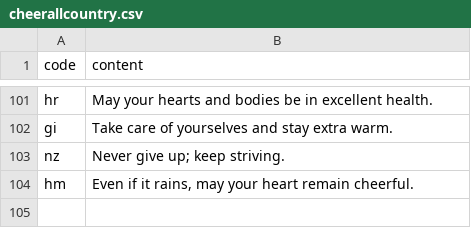
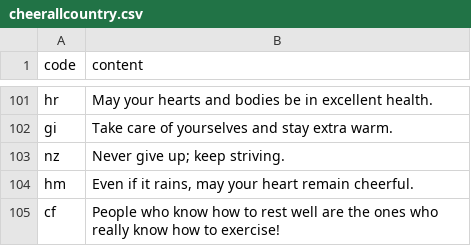
Before and after one commit to htvoffcial/htvoffcial, a CSV file: .github/content/cheerallcountry.csv, drawn as a sheet; only a part is shown, gaps mark what is left out; the diff names each change by its address in the sheet, - before the commit and + after, or states it on an @@ line.

```diff
--- a/.github/content/cheerallcountry.csv
+++ b/.github/content/cheerallcountry.csv
+row 105: cf | People who know how to rest well are the ones who really know how to exercise!
```
